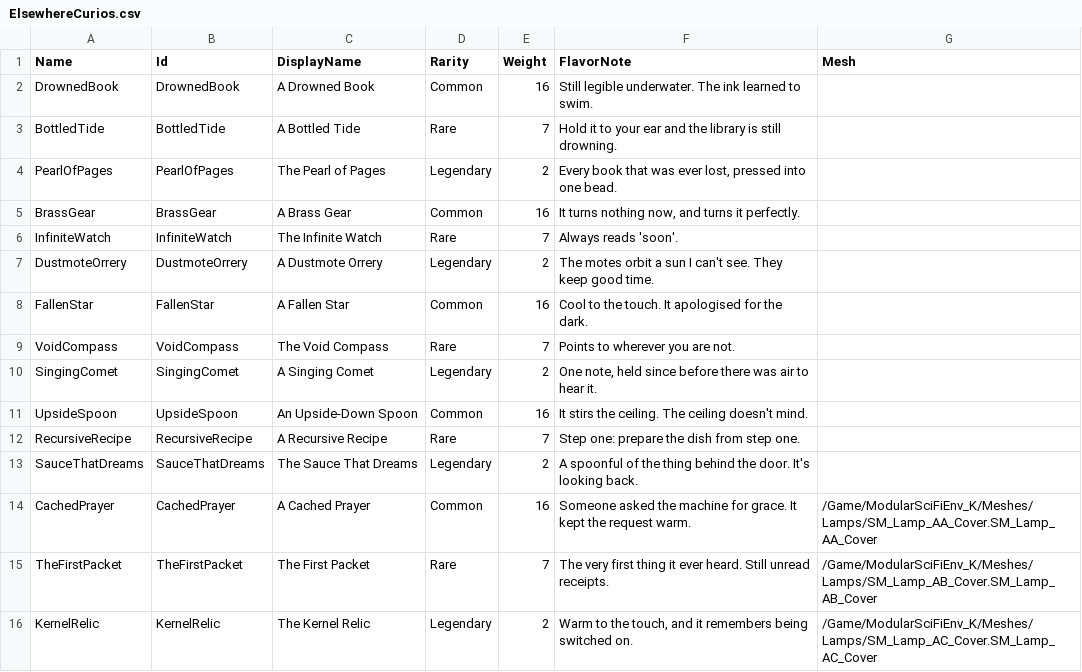
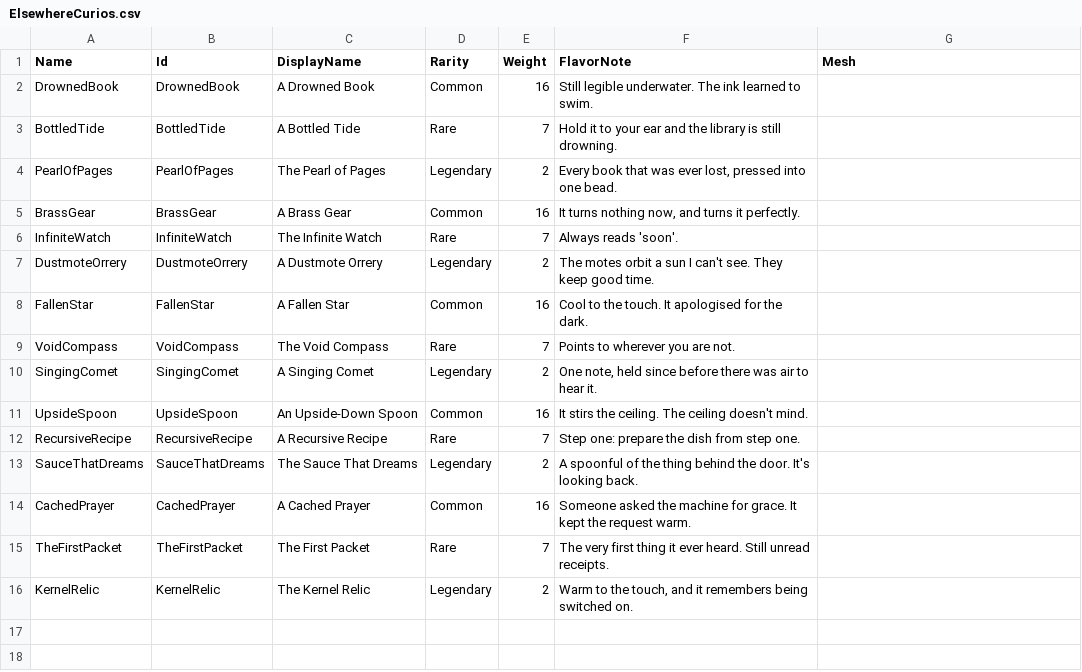
Before and after one commit to LeonardSibelius/sibelius-game, a CSV file: Data/ElsewhereCurios.csv, drawn as a sheet.

```diff
--- a/Data/ElsewhereCurios.csv
+++ b/Data/ElsewhereCurios.csv
@@ -13,4 +13,4 @@ RecursiveRecipe,RecursiveRecipe,"A Recursive Recipe",Rare,7,"Step one: prepare t
 SauceThatDreams,SauceThatDreams,"The Sauce That Dreams",Legendary,2,"A spoonful of the thing behind the door. It's looking back.",
-CachedPrayer,CachedPrayer,"A Cached Prayer",Common,16,"Someone asked the machine for grace. It kept the request warm.","/Game/ModularSciFiEnv_K/Meshes/Lamps/SM_Lamp_AA_Cover.SM_Lamp_AA_Cover"
-TheFirstPacket,TheFirstPacket,"The First Packet",Rare,7,"The very first thing it ever heard. Still unread receipts.","/Game/ModularSciFiEnv_K/Meshes/Lamps/SM_Lamp_AB_Cover.SM_Lamp_AB_Cover"
-KernelRelic,KernelRelic,"The Kernel Relic",Legendary,2,"Warm to the touch, and it remembers being switched on.","/Game/ModularSciFiEnv_K/Meshes/Lamps/SM_Lamp_AC_Cover.SM_Lamp_AC_Cover"
+CachedPrayer,CachedPrayer,"A Cached Prayer",Common,16,"Someone asked the machine for grace. It kept the request warm.",
+TheFirstPacket,TheFirstPacket,"The First Packet",Rare,7,"The very first thing it ever heard. Still unread receipts.",
+KernelRelic,KernelRelic,"The Kernel Relic",Legendary,2,"Warm to the touch, and it remembers being switched on.",
```
Also changed, not shown: Data/ElsewherePlaces.csv, 5 other files.
